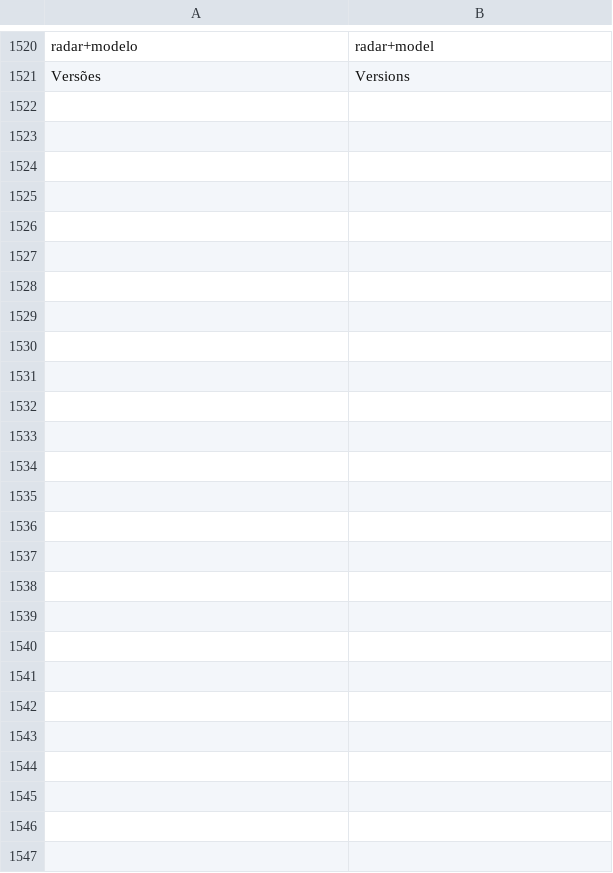
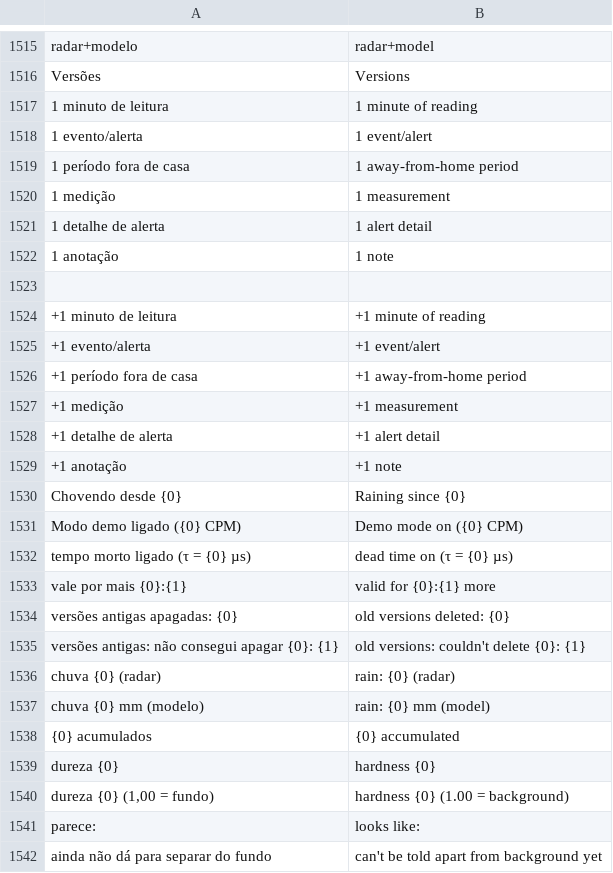
Before and after one commit to matheusAFreitas/radlog, a TSV file: internal/i18n/en.tsv, drawn as a sheet; only a part is shown, gaps mark what is left out; the diff covers the shown part only.

```diff
--- a/internal/i18n/en.tsv
+++ b/internal/i18n/en.tsv
@@ -1521 +1516,27 @@ radar+modelo	radar+model
 Versões	Versions
+1 minuto de leitura	1 minute of reading
+1 evento/alerta	1 event/alert
+1 período fora de casa	1 away-from-home period
+1 medição	1 measurement
+1 detalhe de alerta	1 alert detail
+1 anotação	1 note
+
++1 minuto de leitura	+1 minute of reading
++1 evento/alerta	+1 event/alert
++1 período fora de casa	+1 away-from-home period
++1 medição	+1 measurement
++1 detalhe de alerta	+1 alert detail
++1 anotação	+1 note
+Chovendo desde {0}	Raining since {0}
+Modo demo ligado ({0} CPM)	Demo mode on ({0} CPM)
+tempo morto ligado (τ = {0} µs)	dead time on (τ = {0} µs)
+vale por mais {0}:{1}	valid for {0}:{1} more
+versões antigas apagadas: {0}	old versions deleted: {0}
+versões antigas: não consegui apagar {0}: {1}	old versions: couldn't delete {0}: {1}
+chuva {0} (radar)	rain: {0} (radar)
+chuva {0} mm (modelo)	rain: {0} mm (model)
+{0} acumulados	{0} accumulated
+dureza {0}	hardness {0}
+dureza {0} (1,00 = fundo)	hardness {0} (1.00 = background)
+parece:	looks like:
+ainda não dá para separar do fundo	can't be told apart from background yet
```
Also changed, not shown: 1 added row, 6 removed rows and 22 edited cells elsewhere in this file, 8 other files.
